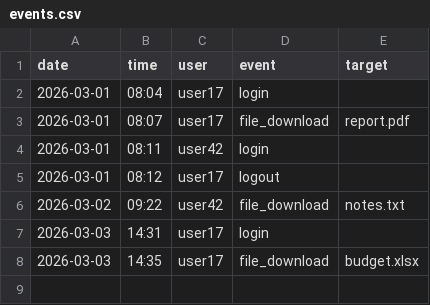
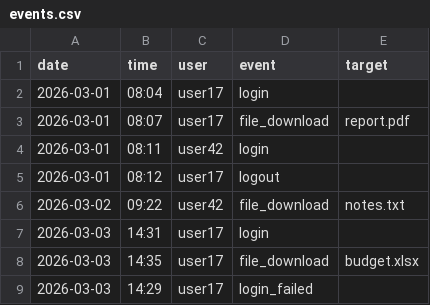
Before and after one commit to utk-cs445-fall26/in-class-08-25, a CSV file: data/events.csv, drawn as a sheet; the diff names each change by its address in the sheet, - before the commit and + after, or states it on an @@ line.

Commit message:
Report failed login attempts

```diff
--- a/data/events.csv
+++ b/data/events.csv
+row 9: 2026-03-03 | 14:29 | user17 | login_failed
```
Also changed, not shown: 2 other files.
